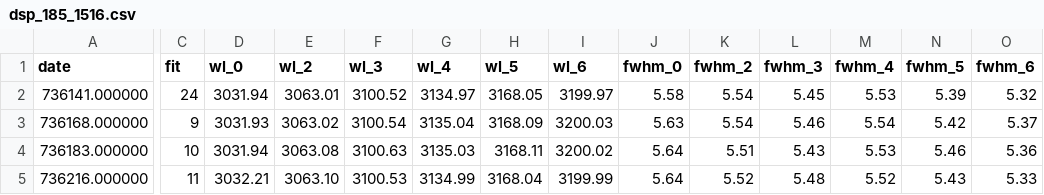
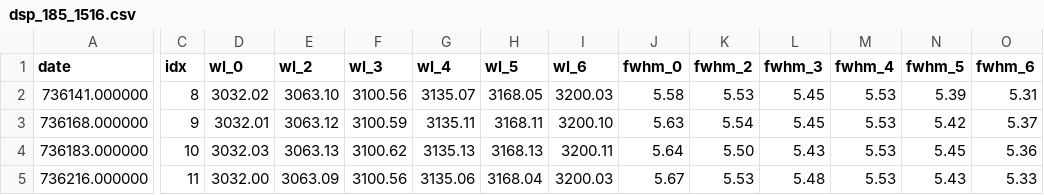
Before and after one commit to Eubrew-net/ATMOZ, a CSV file: uncertainty/dsp_185_1516.csv, drawn as a sheet; only a part is shown, gaps mark what is left out; the diff covers the shown part only; the diff names each change by its address in the sheet, - before the commit and + after, or states it on an @@ line.

```diff
--- a/uncertainty/dsp_185_1516.csv
+++ b/uncertainty/dsp_185_1516.csv
-C1: fit
+C1: idx
-C2 (idx): 24
+C2 (idx): 8
-D2 (wl_0): 3031.94
+D2 (wl_0): 3032.02
-E2 (wl_2): 3063.01
+E2 (wl_2): 3063.10
-F2 (wl_3): 3100.52
+F2 (wl_3): 3100.56
-G2 (wl_4): 3134.97
+G2 (wl_4): 3135.07
-I2 (wl_6): 3199.97
+I2 (wl_6): 3200.03
-K2 (fwhm_2): 5.54
+K2 (fwhm_2): 5.53
-O2 (fwhm_6): 5.32
+O2 (fwhm_6): 5.31
-D3 (wl_0): 3031.93
+D3 (wl_0): 3032.01
-E3 (wl_2): 3063.02
+E3 (wl_2): 3063.12
-F3 (wl_3): 3100.54
+F3 (wl_3): 3100.59
-G3 (wl_4): 3135.04
+G3 (wl_4): 3135.11
-H3 (wl_5): 3168.09
+H3 (wl_5): 3168.11
-I3 (wl_6): 3200.03
+I3 (wl_6): 3200.10
-L3 (fwhm_3): 5.46
+L3 (fwhm_3): 5.45
-M3 (fwhm_4): 5.54
+M3 (fwhm_4): 5.53
-D4 (wl_0): 3031.94
+D4 (wl_0): 3032.03
-E4 (wl_2): 3063.08
+E4 (wl_2): 3063.13
-F4 (wl_3): 3100.63
+F4 (wl_3): 3100.62
-G4 (wl_4): 3135.03
+G4 (wl_4): 3135.13
-H4 (wl_5): 3168.11
+H4 (wl_5): 3168.13
-I4 (wl_6): 3200.02
+I4 (wl_6): 3200.11
-K4 (fwhm_2): 5.51
+K4 (fwhm_2): 5.50
-N4 (fwhm_5): 5.46
+N4 (fwhm_5): 5.45
-D5 (wl_0): 3032.21
+D5 (wl_0): 3032.00
-E5 (wl_2): 3063.10
+E5 (wl_2): 3063.09
-F5 (wl_3): 3100.53
+F5 (wl_3): 3100.56
-G5 (wl_4): 3134.99
+G5 (wl_4): 3135.06
-I5 (wl_6): 3199.99
+I5 (wl_6): 3200.03
-J5 (fwhm_0): 5.64
+J5 (fwhm_0): 5.67
-K5 (fwhm_2): 5.52
+K5 (fwhm_2): 5.53
-M5 (fwhm_4): 5.52
+M5 (fwhm_4): 5.53
```
Also changed, not shown: 77 edited cells elsewhere in this file, uncertainty/dsp_157_1516.csv, uncertainty/dsp_183_1516.csv, 6 other files.
